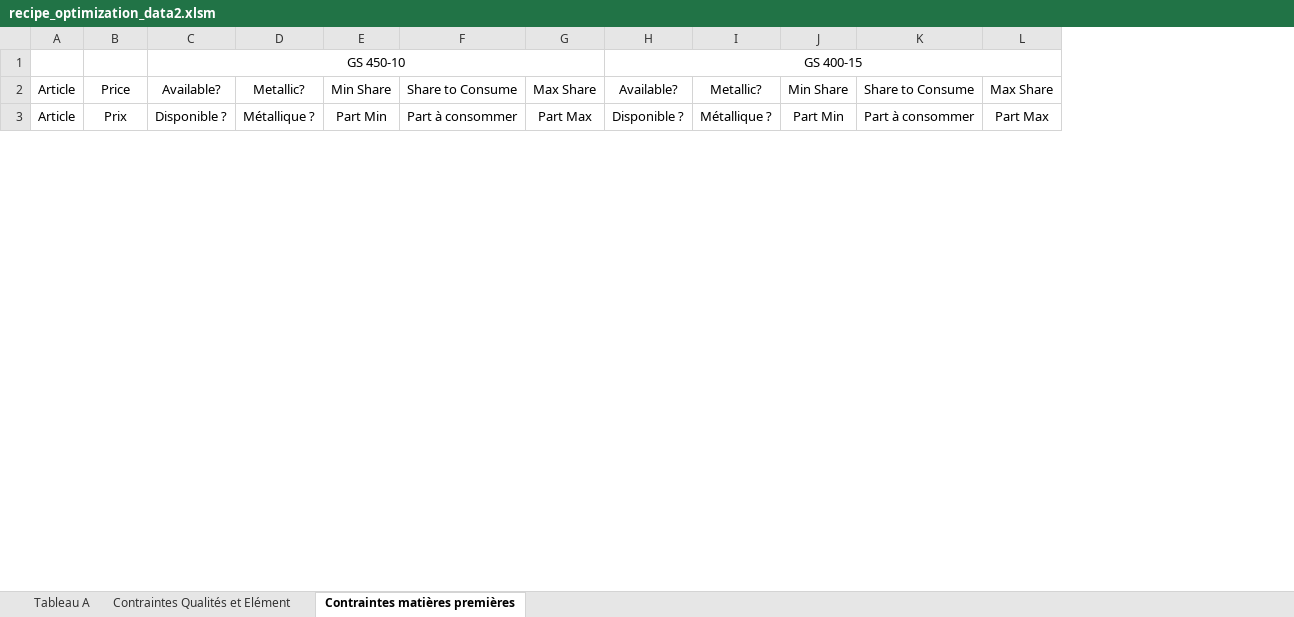
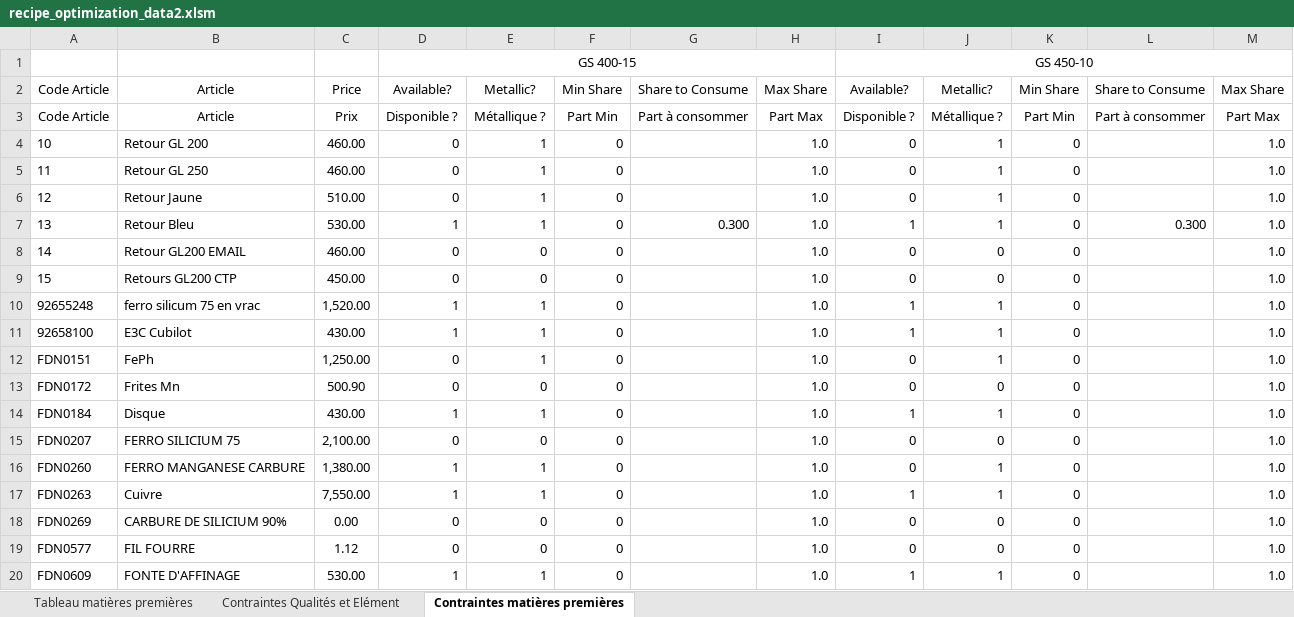
Before and after one commit to jobinhio/projets-data-science, an Excel workbook: projet/Optimisation/src/data/recipe_optimization_data2.xlsm, sheet Contraintes matières premières, drawn as a sheet; only a part is shown; values as stored, in another font and other column widths than the file's, no borders; removed rows and columns are numbered as before the commit, all else as after; rows hold the shown columns only; the diff covers the shown part only; the diff names each change by its address in the sheet, - before the commit and + after, or states it on an @@ line.

```diff
--- a/projet/Optimisation/src/data/recipe_optimization_data2.xlsm (sheet Contraintes matières premières)
+++ b/projet/Optimisation/src/data/recipe_optimization_data2.xlsm (sheet Contraintes matières premières)
-sheet tab: Tableau A
+sheet tab: Tableau matières premières
-column A, rows 2-3: Article | Article
+column A, rows 2-3: Code Article | Code Article
+column B, rows 2-3: Article | Article
-D1: GS 450-10
+D1: GS 400-15
-I1: GS 400-15
+I1: GS 450-10
@@ row 8 moved to row 4: 10 @@
@@ row 13 moved to row 5: 11 @@
+row 6: 12 | Retour Jaune | 510.00 | 0 | 1 | 0 |  | 1.0 | 0 | 1 | 0 |  | 1.0
+row 7: 13 | Retour Bleu | 530.00 | 1 | 1 | 0 | 0.300 | 1.0 | 1 | 1 | 0 | 0.300 | 1.0
+row 8: 14 | Retour GL200 EMAIL | 460.00 | 0 | 0 | 0 |  | 1.0 | 0 | 0 | 0 |  | 1.0
+row 9: 15 | Retours GL200 CTP | 450.00 | 0 | 0 | 0 |  | 1.0 | 0 | 0 | 0 |  | 1.0
@@ row 28 moved to row 10: 92655248 @@
@@ row 19 moved to row 11: 92658100 @@
@@ row 23 moved to row 12: FDN0151 @@
+row 13: FDN0172 | Frites Mn | 500.90 | 0 | 0 | 0 |  | 1.0 | 0 | 0 | 0 |  | 1.0
+row 14: FDN0184 | Disque | 430.00 | 1 | 1 | 0 |  | 1.0 | 1 | 1 | 0 |  | 1.0
+row 15: FDN0207 | FERRO SILICIUM 75 | 2,100.00 | 0 | 0 | 0 |  | 1.0 | 0 | 0 | 0 |  | 1.0
+row 16: FDN0260 | FERRO MANGANESE CARBURE | 1,380.00 | 1 | 1 | 0 |  | 1.0 | 0 | 1 | 0 |  | 1.0
@@ row 31 moved to row 17: FDN0263 @@
+row 18: FDN0269 | CARBURE DE SILICIUM 90% | 0.00 | 0 | 0 | 0 |  | 1.0 | 0 | 0 | 0 |  | 1.0
+row 19: FDN0577 | FIL FOURRE | 1.12 | 0 | 0 | 0 |  | 1.0 | 0 | 0 | 0 |  | 1.0
@@ row 7 moved to row 20: FDN0609 @@
```
Also changed, not shown: 10 added rows, 19 removed rows, 1 moved row and 1 edited cell elsewhere in this sheet, sheet Tableau matières premières, sheet Contraintes Qualités et Elément, projet/Optimisation/src/data/Resultats.xlsx, projet/Optimisation/src/data/recipe_optimization_data.xlsm, 22 other files.
